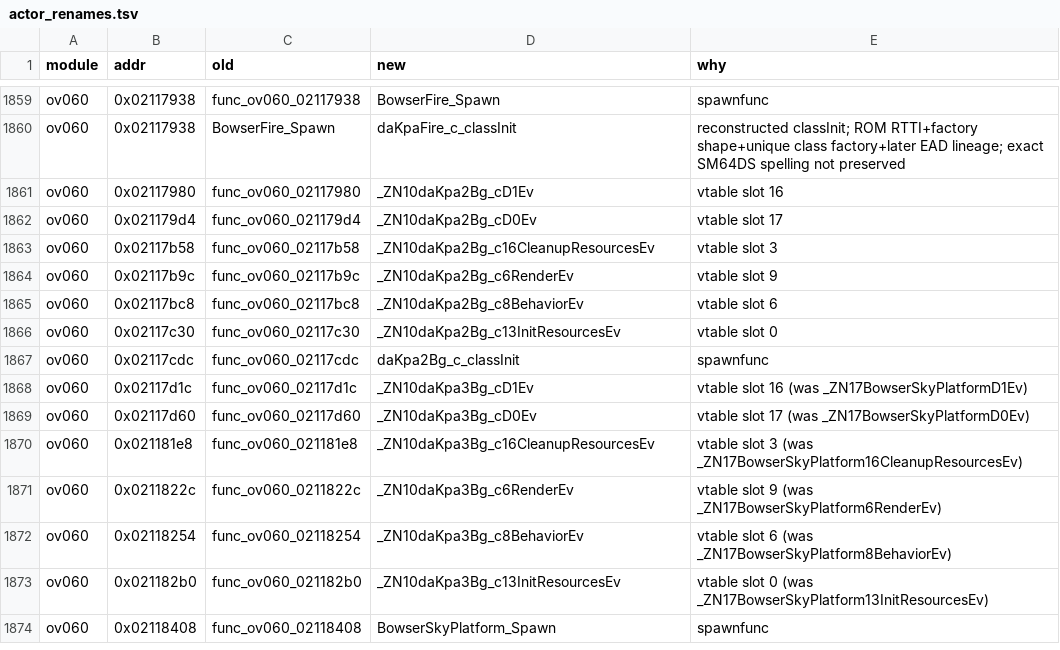
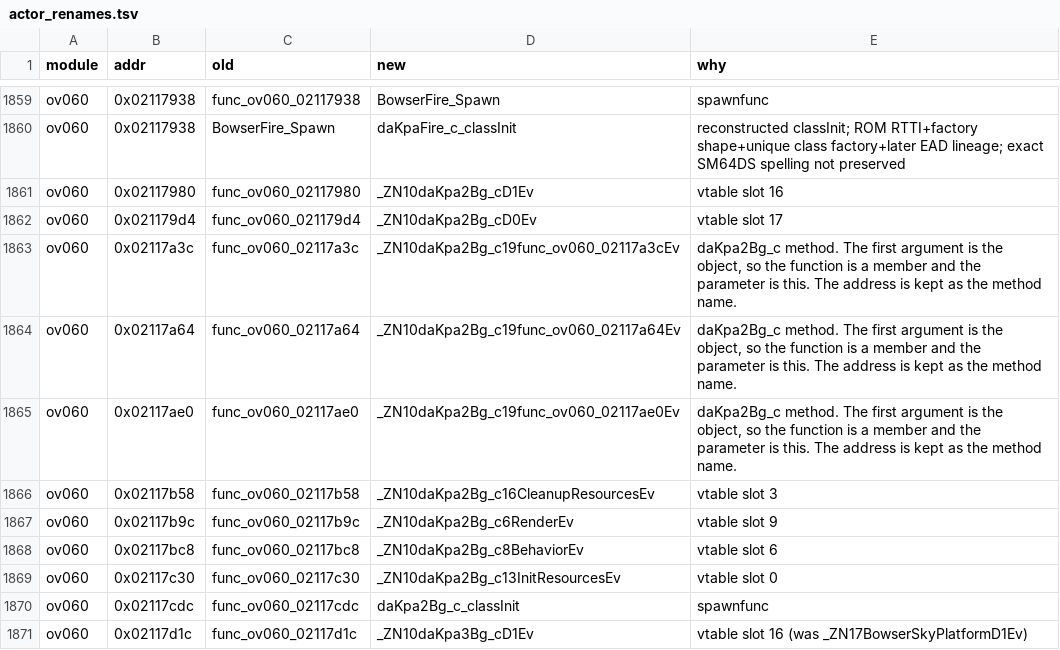
Before and after one commit to Alberto12345678999/sm64ds-decomp, a TSV file: symbols/actor_renames.tsv, drawn as a sheet; only a part is shown, gaps mark what is left out; the shorter side is filled out with more unchanged rows.

```diff
--- a/symbols/actor_renames.tsv
+++ b/symbols/actor_renames.tsv
@@ -1862,2 +1862,5 @@ ov060	0x02117980	func_ov060_02117980	_ZN10daKpa2Bg_cD1Ev	vtable slot 16
 ov060	0x021179d4	func_ov060_021179d4	_ZN10daKpa2Bg_cD0Ev	vtable slot 17
+ov060	0x02117a3c	func_ov060_02117a3c	_ZN10daKpa2Bg_c19func_ov060_02117a3cEv	daKpa2Bg_c method. The first argument is the object, so the function is a member and the parameter is this. The address is kept as the method name.
+ov060	0x02117a64	func_ov060_02117a64	_ZN10daKpa2Bg_c19func_ov060_02117a64Ev	daKpa2Bg_c method. The first argument is the object, so the function is a member and the parameter is this. The address is kept as the method name.
+ov060	0x02117ae0	func_ov060_02117ae0	_ZN10daKpa2Bg_c19func_ov060_02117ae0Ev	daKpa2Bg_c method. The first argument is the object, so the function is a member and the parameter is this. The address is kept as the method name.
 ov060	0x02117b58	func_ov060_02117b58	_ZN10daKpa2Bg_c16CleanupResourcesEv	vtable slot 3
```
Also changed, not shown: 6 other files.
